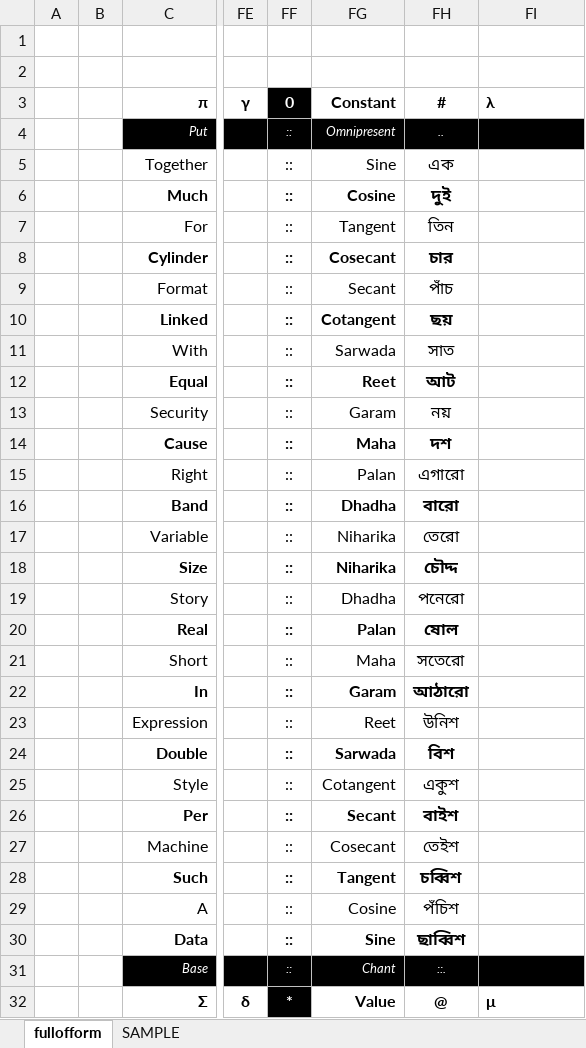
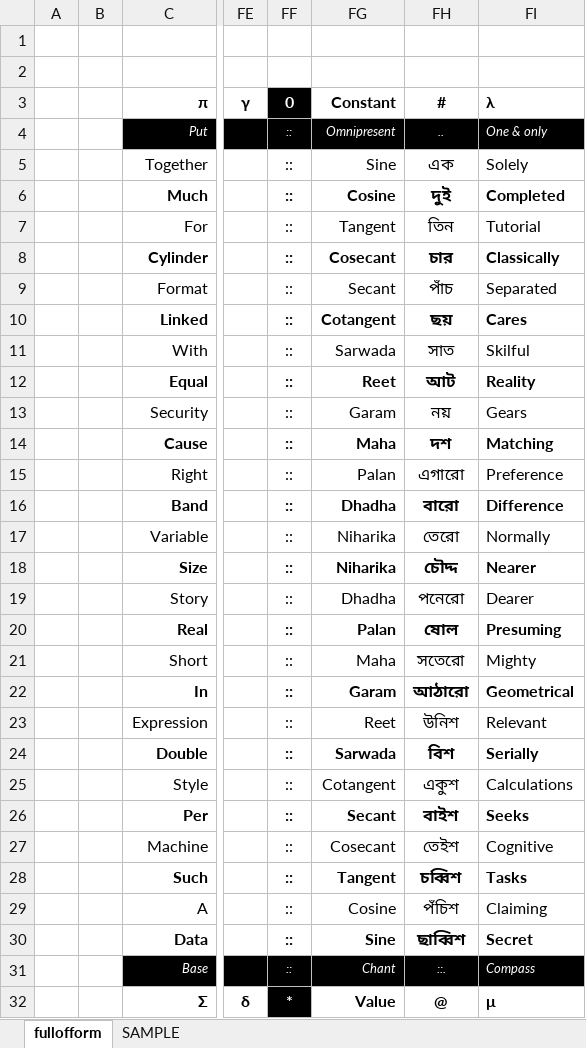
Before and after one commit to openroot/fullOfForm53, an Excel workbook: fullofform/fullofform.xlsx, sheet fullofform, drawn as a sheet; only a part is shown, gaps mark what is left out; values as stored, in another font and other column widths than the file's, no borders; charts and pictures not drawn; the diff names each change by its address in the sheet, - before the commit and + after, or states it on an @@ line.

```diff
--- a/fullofform/fullofform.xlsx (sheet fullofform)
+++ b/fullofform/fullofform.xlsx (sheet fullofform)
-FI4: (empty)
+FI4: One & only
-FI5: (empty)
+FI5: Solely
-FI6: (empty)
+FI6: Completed
-FI7: (empty)
+FI7: Tutorial
-FI8: (empty)
+FI8: Classically
-FI9: (empty)
+FI9: Separated
-FI10: (empty)
+FI10: Cares
-FI11: (empty)
+FI11: Skilful
-FI12: (empty)
+FI12: Reality
-FI13: (empty)
+FI13: Gears
-FI14: (empty)
+FI14: Matching
-FI15: (empty)
+FI15: Preference
-FI16: (empty)
+FI16: Difference
-FI17: (empty)
+FI17: Normally
-FI18: (empty)
+FI18: Nearer
-FI19: (empty)
+FI19: Dearer
-FI20: (empty)
+FI20: Presuming
-FI21: (empty)
+FI21: Mighty
-FI22: (empty)
+FI22: Geometrical
-FI23: (empty)
+FI23: Relevant
-FI24: (empty)
+FI24: Serially
-FI25: (empty)
+FI25: Calculations
-FI26: (empty)
+FI26: Seeks
-FI27: (empty)
+FI27: Cognitive
-FI28: (empty)
+FI28: Tasks
-FI29: (empty)
+FI29: Claiming
-FI30: (empty)
+FI30: Secret
-FI31: (empty)
+FI31: Compass
```
Also changed, not shown: 4 other files.
